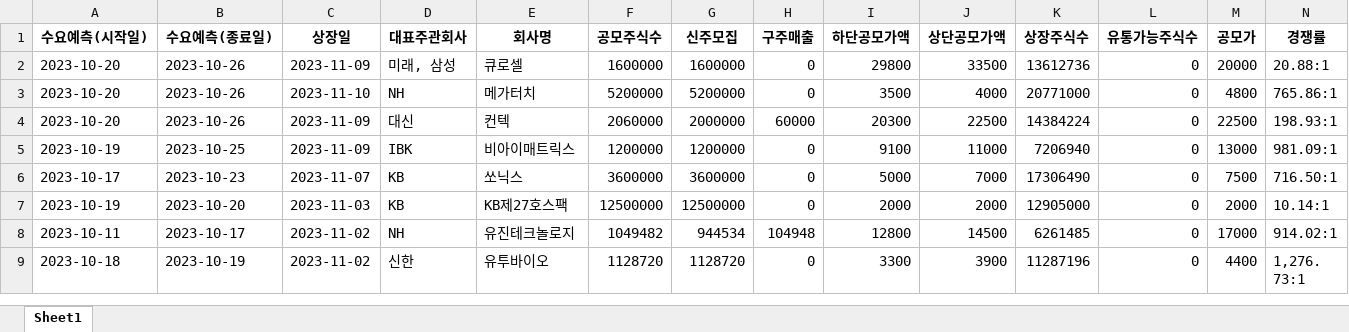
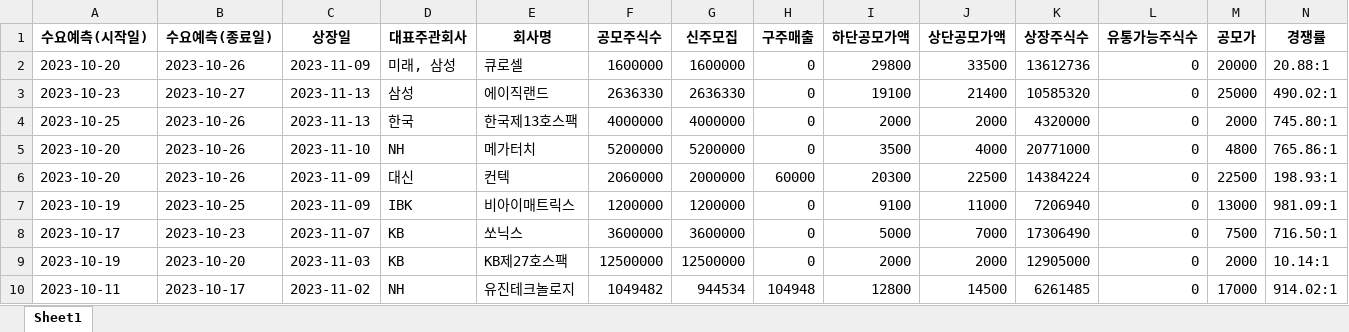
Before and after one commit to Kis-ds/IPO, an Excel workbook: datasets/sheet1.xlsx, sheet Sheet1, drawn as a sheet; only a part is shown; the shorter side is filled out with more unchanged rows; values as stored, in another font and other column widths than the file's, no borders; rows hold the shown columns only; the diff names each change by its address in the sheet, - before the commit and + after, or states it on an @@ line.

Commit message:
RPA datasets push 2023-11-13

```diff
--- a/datasets/sheet1.xlsx (sheet Sheet1)
+++ b/datasets/sheet1.xlsx (sheet Sheet1)
+row 3: 2023-10-23 | 2023-10-27 | 2023-11-13 | 삼성 | 에이직랜드 | 2636330 | 2636330 | 0 | 19100 | 21400 | 10585320 | 0 | 25000 | 490.02:1
+row 4: 2023-10-25 | 2023-10-26 | 2023-11-13 | 한국 | 한국제13호스팩 | 4000000 | 4000000 | 0 | 2000 | 2000 | 4320000 | 0 | 2000 | 745.80:1
```
Also changed, not shown: datasets/corporate-finance-data.xlsx, datasets/form1.xlsx, 4 other files.
